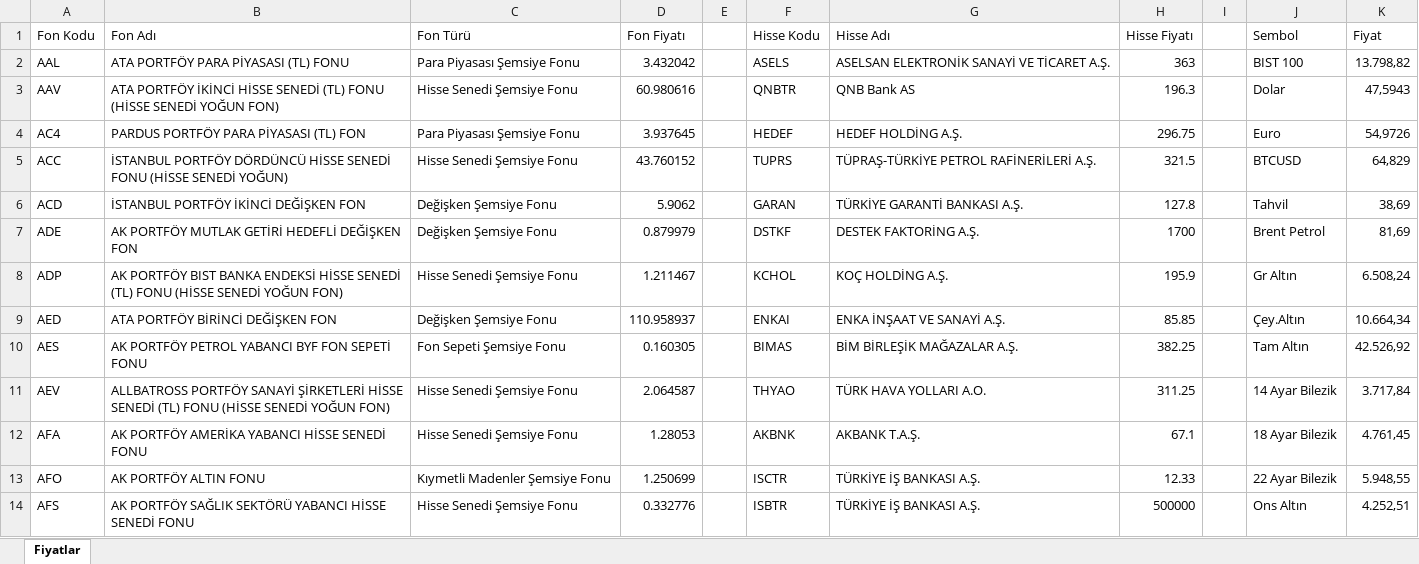
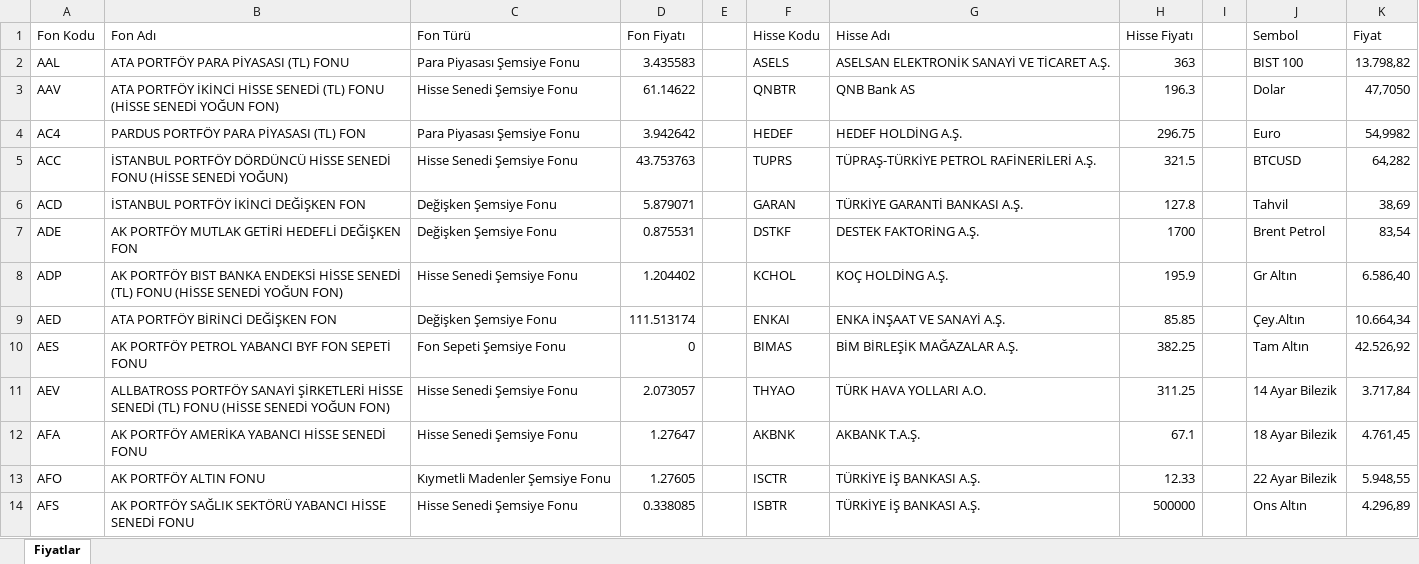
Before and after one commit to fkcengizhan-crypto/fhfiyat, an Excel workbook: piyasa_verileri.xlsx, sheet Fiyatlar, drawn as a sheet; only a part is shown; values as stored, in another font and other column widths than the file's, no borders; table styles not drawn; the diff covers the shown part only; the diff names each change by its address in the sheet, - before the commit and + after, or states it on an @@ line.

```diff
--- a/piyasa_verileri.xlsx (sheet Fiyatlar)
+++ b/piyasa_verileri.xlsx (sheet Fiyatlar)
-D2 (Fon Fiyatı): 3.432042
+D2 (Fon Fiyatı): 3.435583
-D3 (Fon Fiyatı): 60.980616
+D3 (Fon Fiyatı): 61.14622
-K3 (Fiyat): 47,5943
+K3 (Fiyat): 47,7050
-D4 (Fon Fiyatı): 3.937645
+D4 (Fon Fiyatı): 3.942642
-K4 (Fiyat): 54,9726
+K4 (Fiyat): 54,9982
-D5 (Fon Fiyatı): 43.760152
+D5 (Fon Fiyatı): 43.753763
-K5 (Fiyat): 64,829
+K5 (Fiyat): 64,282
-D6 (Fon Fiyatı): 5.9062
+D6 (Fon Fiyatı): 5.879071
-D7 (Fon Fiyatı): 0.879979
+D7 (Fon Fiyatı): 0.875531
-K7 (Fiyat): 81,69
+K7 (Fiyat): 83,54
-D8 (Fon Fiyatı): 1.211467
+D8 (Fon Fiyatı): 1.204402
-K8 (Fiyat): 6.508,24
+K8 (Fiyat): 6.586,40
-D9 (Fon Fiyatı): 110.958937
+D9 (Fon Fiyatı): 111.513174
-D10 (Fon Fiyatı): 0.160305
+D10 (Fon Fiyatı): 0
-D11 (Fon Fiyatı): 2.064587
+D11 (Fon Fiyatı): 2.073057
-D12 (Fon Fiyatı): 1.28053
+D12 (Fon Fiyatı): 1.27647
-D13 (Fon Fiyatı): 1.250699
+D13 (Fon Fiyatı): 1.27605
-D14 (Fon Fiyatı): 0.332776
+D14 (Fon Fiyatı): 0.338085
-K14 (Fiyat): 4.252,51
+K14 (Fiyat): 4.296,89
```
Also changed, not shown: 666 edited cells elsewhere in this sheet, 1 other file.
